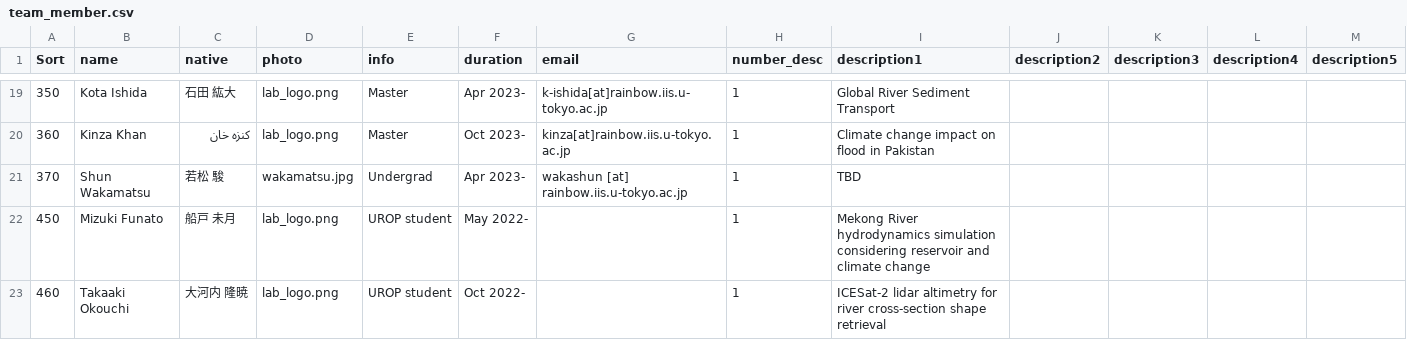
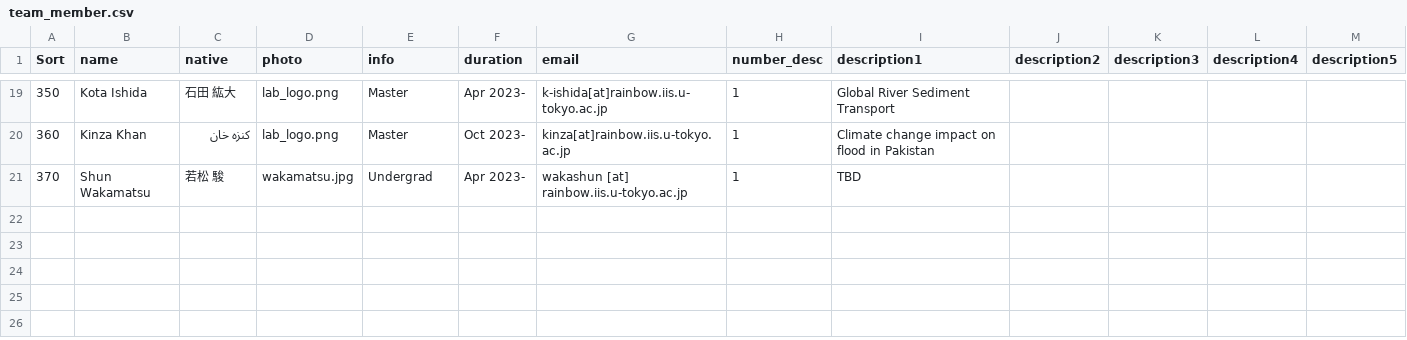
Before and after one commit to global-hydrodynamics/global-hydrodynamics.github.io, a CSV file: _data/team_member.csv, drawn as a sheet; only a part is shown, gaps mark what is left out; the diff names each change by its address in the sheet, - before the commit and + after, or states it on an @@ line.

```diff
--- a/_data/team_member.csv
+++ b/_data/team_member.csv
-row 22: 450 | Mizuki Funato | 船戸 未月 | lab_logo.png | UROP student | May 2022- |  | 1 | Mekong River hydrodynamics simulation considering reservoir and climate change
-row 23: 460 | Takaaki Okouchi | 大河内 隆暁 | lab_logo.png | UROP student | Oct 2022- |  | 1 | ICESat-2 lidar altimetry for river cross-section shape retrieval
```
Also changed, not shown: _data/former_student.csv, _data/team_collaborator.csv, 2 other files.
